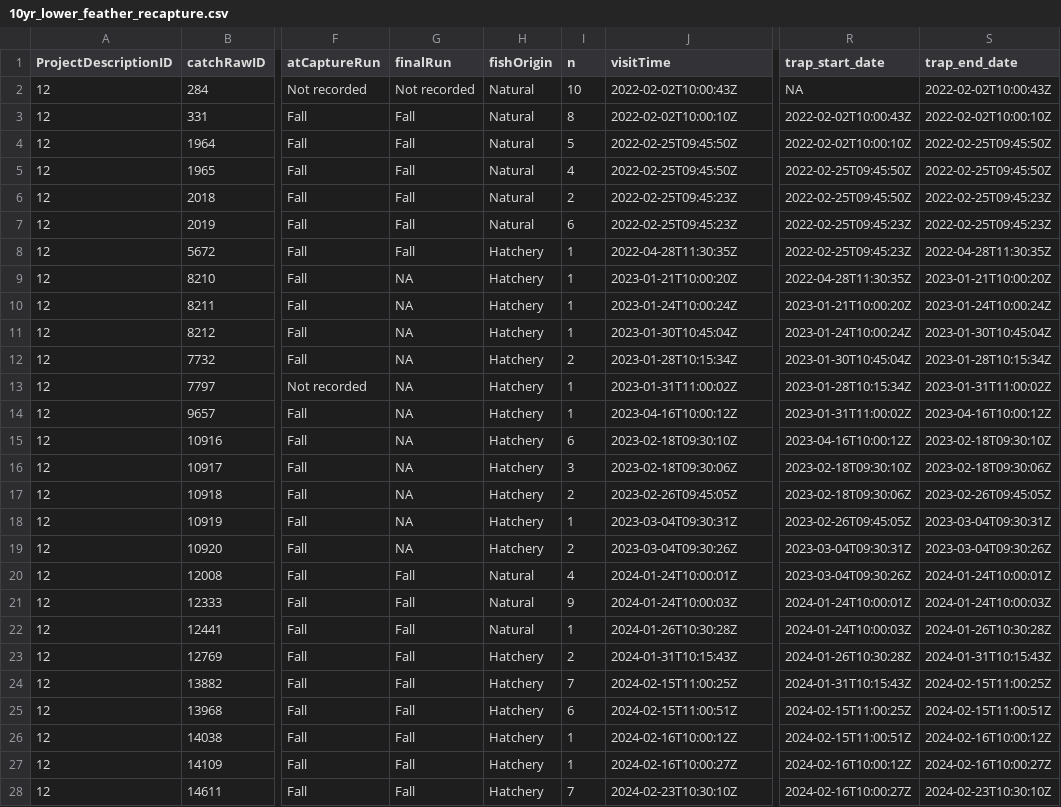
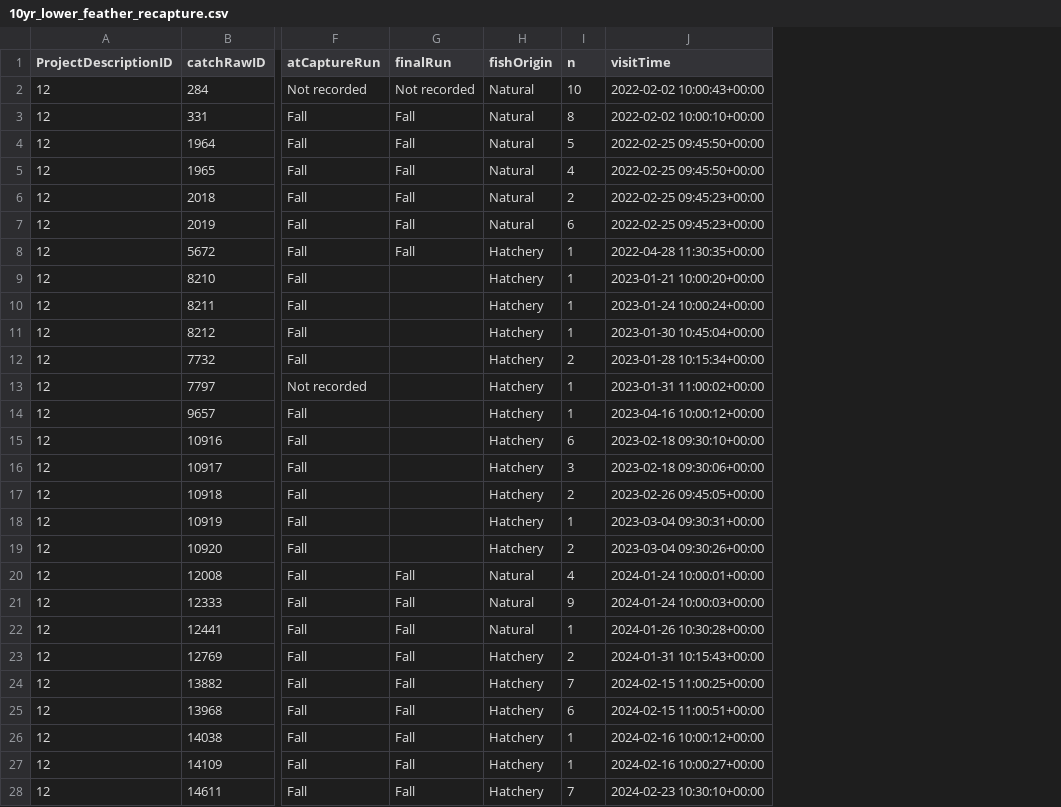
Before and after one commit to SRJPE/jpe-lower-feather-edi, a CSV file: data/10yr_lower_feather_recapture.csv, drawn as a sheet; only a part is shown, gaps mark what is left out; the diff covers the shown part only; the diff names each change by its address in the sheet, - before the commit and + after, or states it on an @@ line.

```diff
--- a/data/10yr_lower_feather_recapture.csv
+++ b/data/10yr_lower_feather_recapture.csv
-column R (trap_start_date), rows 2-28: NA | 2022-02-02T10:00:43Z | 2022-02-02T10:00:10Z | 2022-02-25T09:45:50Z | 2022-02-25T09:45:50Z | 2022-02-25T09:45:23Z | 2022-02-25T09:45:23Z | 2022-04-28T11:30:35Z | 2023-01-21T10:00:20Z | 2023-01-24T10:00:24Z | 2023-01-30T10:45:04Z | 2023-01-28T10:15:34Z | 2023-01-31T11:00:02Z | 2023-04-16T10:00:12Z | 2023-02-18T09:30:10Z | 2023-02-18T09:30:06Z | 2023-02-26T09:45:05Z | 2023-03-04T09:30:31Z | 2023-03-04T09:30:26Z | 2024-01-24T10:00:01Z | 2024-01-24T10:00:03Z | 2024-01-26T10:30:28Z | 2024-01-31T10:15:43Z | 2024-02-15T11:00:25Z | 2024-02-15T11:00:51Z | 2024-02-16T10:00:12Z | 2024-02-16T10:00:27Z
-column S (trap_end_date), rows 2-28: 2022-02-02T10:00:43Z | 2022-02-02T10:00:10Z | 2022-02-25T09:45:50Z | 2022-02-25T09:45:50Z | 2022-02-25T09:45:23Z | 2022-02-25T09:45:23Z | 2022-04-28T11:30:35Z | 2023-01-21T10:00:20Z | 2023-01-24T10:00:24Z | 2023-01-30T10:45:04Z | 2023-01-28T10:15:34Z | 2023-01-31T11:00:02Z | 2023-04-16T10:00:12Z | 2023-02-18T09:30:10Z | 2023-02-18T09:30:06Z | 2023-02-26T09:45:05Z | 2023-03-04T09:30:31Z | 2023-03-04T09:30:26Z | 2024-01-24T10:00:01Z | 2024-01-24T10:00:03Z | 2024-01-26T10:30:28Z | 2024-01-31T10:15:43Z | 2024-02-15T11:00:25Z | 2024-02-15T11:00:51Z | 2024-02-16T10:00:12Z | 2024-02-16T10:00:27Z | 2024-02-23T10:30:10Z
-J2 (visitTime): 2022-02-02T10:00:43Z
+J2 (visitTime): 2022-02-02 10:00:43+00:00
-J3 (visitTime): 2022-02-02T10:00:10Z
+J3 (visitTime): 2022-02-02 10:00:10+00:00
-J4:J5 (visitTime): 2022-02-25T09:45:50Z
+J4:J5 (visitTime): 2022-02-25 09:45:50+00:00
-J6:J7 (visitTime): 2022-02-25T09:45:23Z
+J6:J7 (visitTime): 2022-02-25 09:45:23+00:00
-J8 (visitTime): 2022-04-28T11:30:35Z
+J8 (visitTime): 2022-04-28 11:30:35+00:00
-G9:G19 (finalRun): NA
+G9:G19 (finalRun): (empty)
-J9 (visitTime): 2023-01-21T10:00:20Z
+J9 (visitTime): 2023-01-21 10:00:20+00:00
-J10 (visitTime): 2023-01-24T10:00:24Z
+J10 (visitTime): 2023-01-24 10:00:24+00:00
-J11 (visitTime): 2023-01-30T10:45:04Z
+J11 (visitTime): 2023-01-30 10:45:04+00:00
-J12 (visitTime): 2023-01-28T10:15:34Z
+J12 (visitTime): 2023-01-28 10:15:34+00:00
-J13 (visitTime): 2023-01-31T11:00:02Z
+J13 (visitTime): 2023-01-31 11:00:02+00:00
-J14 (visitTime): 2023-04-16T10:00:12Z
+J14 (visitTime): 2023-04-16 10:00:12+00:00
-J15 (visitTime): 2023-02-18T09:30:10Z
+J15 (visitTime): 2023-02-18 09:30:10+00:00
-J16 (visitTime): 2023-02-18T09:30:06Z
+J16 (visitTime): 2023-02-18 09:30:06+00:00
-J17 (visitTime): 2023-02-26T09:45:05Z
+J17 (visitTime): 2023-02-26 09:45:05+00:00
-J18 (visitTime): 2023-03-04T09:30:31Z
+J18 (visitTime): 2023-03-04 09:30:31+00:00
-J19 (visitTime): 2023-03-04T09:30:26Z
+J19 (visitTime): 2023-03-04 09:30:26+00:00
-J20 (visitTime): 2024-01-24T10:00:01Z
+J20 (visitTime): 2024-01-24 10:00:01+00:00
-J21 (visitTime): 2024-01-24T10:00:03Z
+J21 (visitTime): 2024-01-24 10:00:03+00:00
-J22 (visitTime): 2024-01-26T10:30:28Z
+J22 (visitTime): 2024-01-26 10:30:28+00:00
-J23 (visitTime): 2024-01-31T10:15:43Z
+J23 (visitTime): 2024-01-31 10:15:43+00:00
-J24 (visitTime): 2024-02-15T11:00:25Z
+J24 (visitTime): 2024-02-15 11:00:25+00:00
-J25 (visitTime): 2024-02-15T11:00:51Z
+J25 (visitTime): 2024-02-15 11:00:51+00:00
-J26 (visitTime): 2024-02-16T10:00:12Z
+J26 (visitTime): 2024-02-16 10:00:12+00:00
-J27 (visitTime): 2024-02-16T10:00:27Z
+J27 (visitTime): 2024-02-16 10:00:27+00:00
-J28 (visitTime): 2024-02-23T10:30:10Z
+J28 (visitTime): 2024-02-23 10:30:10+00:00
```
Also changed, not shown: 9 edited cells elsewhere in this file, data/10yr_lower_feather_release.csv, data/lower_feather_releasefish.csv, 3 other files.
